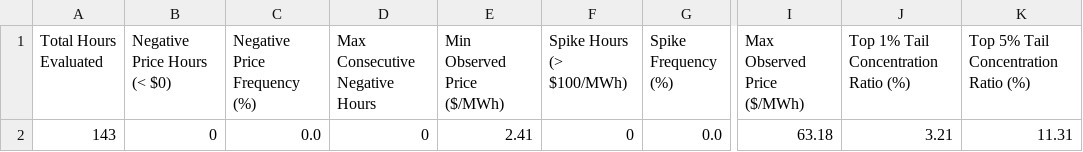
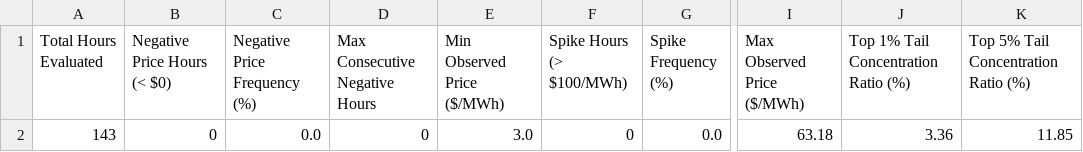
Before and after one commit to sebastiankloder-web/ercot-power-risk-analytics, a CSV file: results/tables/event_analysis_summary.csv, drawn as a sheet; only a part is shown, gaps mark what is left out; the diff names each change by its address in the sheet, - before the commit and + after, or states it on an @@ line.

```diff
--- a/results/tables/event_analysis_summary.csv
+++ b/results/tables/event_analysis_summary.csv
-E2 (Min Observed Price ($/MWh)): 2.41
+E2 (Min Observed Price ($/MWh)): 3.0
-J2: 3.21
+J2: 3.36
-K2: 11.31
+K2: 11.85
```
Also changed, not shown: data/processed/hourly_prices.csv, data/raw/ercot_rtm_real.csv, 6 other files.
